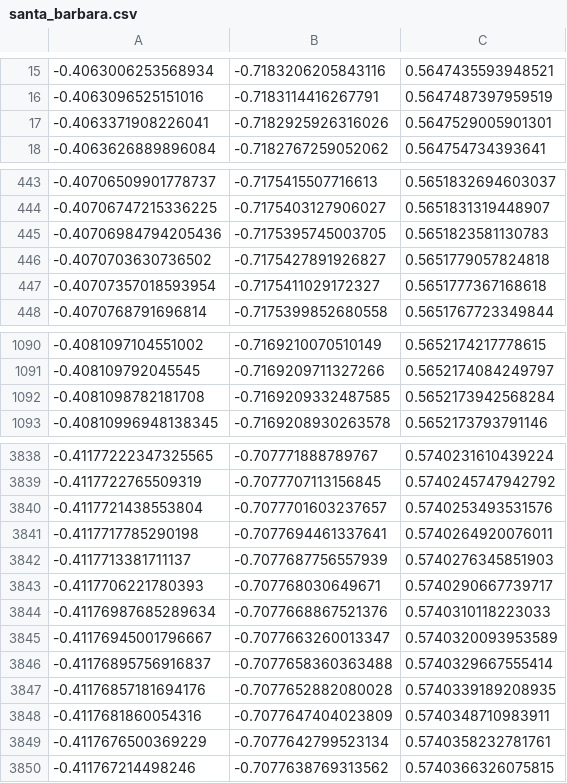
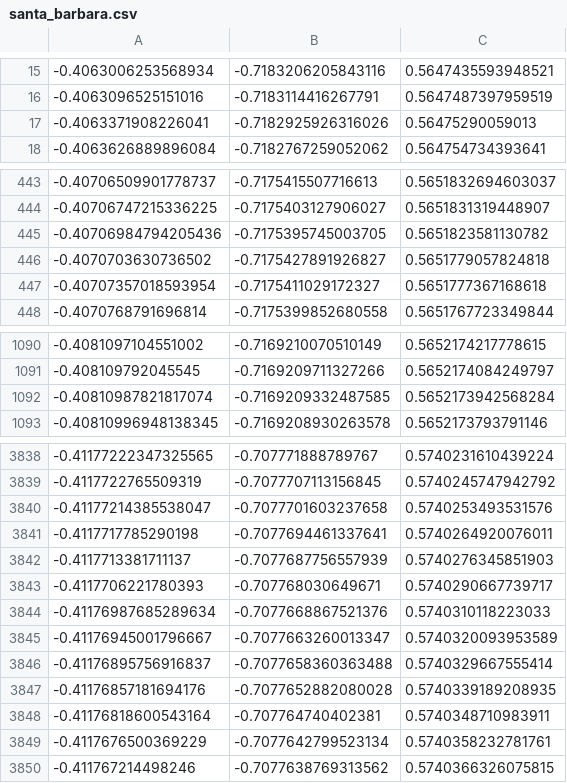
Before and after one commit to NiklasPhabian/SphereGIS, a CSV file: contrib/data/santa_barbara.csv, drawn as a sheet; only a part is shown, gaps mark what is left out; the diff covers the shown part only.

```diff
--- a/contrib/data/santa_barbara.csv
+++ b/contrib/data/santa_barbara.csv
@@ -16,3 +16,3 @@
 -0.4063096525151016,-0.7183114416267791,0.5647487397959519
--0.4063371908226041,-0.7182925926316026,0.5647529005901301
+-0.4063371908226041,-0.7182925926316026,0.56475290059013
 -0.4063626889896084,-0.7182767259052062,0.564754734393641
@@ -444,3 +444,3 @@
 -0.40706747215336225,-0.7175403127906027,0.5651831319448907
--0.40706984794205436,-0.7175395745003705,0.5651823581130783
+-0.40706984794205436,-0.7175395745003705,0.5651823581130782
 -0.4070703630736502,-0.7175427891926827,0.5651779057824818
@@ -1091,3 +1091,3 @@
 -0.408109792045545,-0.7169209711327266,0.5652174084249797
--0.4081098782181708,-0.7169209332487585,0.5652173942568284
+-0.40810987821817074,-0.7169209332487585,0.5652173942568284
 -0.40810996948138345,-0.7169208930263578,0.5652173793791146
@@ -3839,3 +3839,3 @@
 -0.4117722765509319,-0.7077707113156845,0.5740245747942792
--0.4117721438553804,-0.7077701603237657,0.5740253493531576
+-0.41177214385538047,-0.7077701603237658,0.5740253493531576
 -0.4117717785290198,-0.7077694461337641,0.5740264920076011
@@ -3847,3 +3847,3 @@
 -0.41176857181694176,-0.7077652882080028,0.5740339189208935
--0.4117681860054316,-0.7077647404023809,0.5740348710983911
+-0.41176818600543164,-0.707764740402381,0.5740348710983911
 -0.4117676500369229,-0.7077642799523134,0.5740358232781761
```
Also changed, not shown: 19 edited cells elsewhere in this file, 14 other files.
